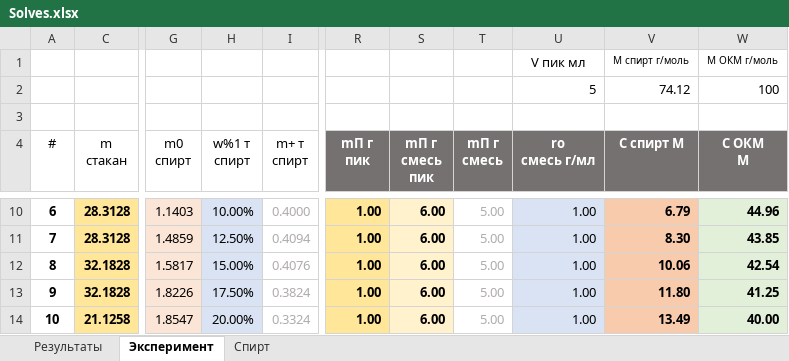
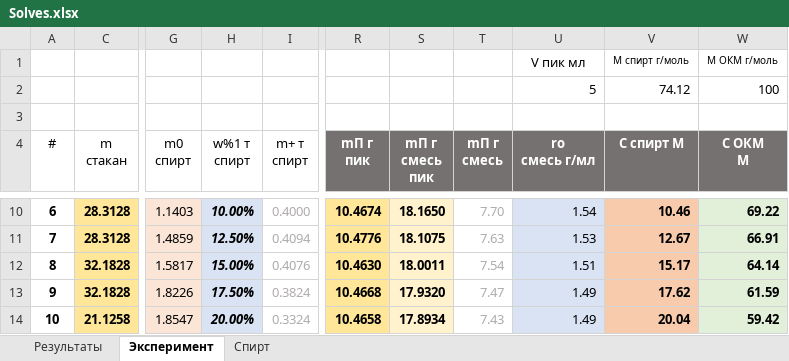
Before and after one commit to EnglishBeach/Diplom-work, an Excel workbook: Experiments/MultiplyTemperature/Solves.xlsx, sheet Эксперимент, drawn as a sheet; only a part is shown, gaps mark what is left out; values as stored, in another font and other column widths than the file's, no borders; table styles not drawn; the diff covers the shown part only; the diff names each change by its address in the sheet, - before the commit and + after, or states it on an @@ line.

```diff
--- a/Experiments/MultiplyTemperature/Solves.xlsx (sheet Эксперимент)
+++ b/Experiments/MultiplyTemperature/Solves.xlsx (sheet Эксперимент)
@@ H10:H14 bold: off → on, italic: off → on @@
-R10 (mП г пик): 1.00
+R10 (mП г пик): 10.4674
-S10 (mП г смесь пик): 6.00
+S10 (mП г смесь пик): 18.1650
-T10 (mП г смесь): 5.00
+T10 (mП г смесь): 7.70
-U10 (ro смесь г/мл): 1.00
+U10 (ro смесь г/мл): 1.54
-V10 (C спирт М): 6.79
+V10 (C спирт М): 10.46
-W10 (С ОКМ М): 44.96
+W10 (С ОКМ М): 69.22
-R11 (mП г пик): 1.00
+R11 (mП г пик): 10.4776
-S11 (mП г смесь пик): 6.00
+S11 (mП г смесь пик): 18.1075
-T11 (mП г смесь): 5.00
+T11 (mП г смесь): 7.63
-U11 (ro смесь г/мл): 1.00
+U11 (ro смесь г/мл): 1.53
-V11 (C спирт М): 8.30
+V11 (C спирт М): 12.67
-W11 (С ОКМ М): 43.85
+W11 (С ОКМ М): 66.91
-R12 (mП г пик): 1.00
+R12 (mП г пик): 10.4630
-S12 (mП г смесь пик): 6.00
+S12 (mП г смесь пик): 18.0011
-T12 (mП г смесь): 5.00
+T12 (mП г смесь): 7.54
-U12 (ro смесь г/мл): 1.00
+U12 (ro смесь г/мл): 1.51
-V12 (C спирт М): 10.06
+V12 (C спирт М): 15.17
-W12 (С ОКМ М): 42.54
+W12 (С ОКМ М): 64.14
-R13 (mП г пик): 1.00
+R13 (mП г пик): 10.4668
-S13 (mП г смесь пик): 6.00
+S13 (mП г смесь пик): 17.9320
-T13 (mП г смесь): 5.00
+T13 (mП г смесь): 7.47
-U13:U14 (ro смесь г/мл): 1.00
+U13:U14 (ro смесь г/мл): 1.49
-V13 (C спирт М): 11.80
+V13 (C спирт М): 17.62
-W13 (С ОКМ М): 41.25
+W13 (С ОКМ М): 61.59
-R14 (mП г пик): 1.00
+R14 (mП г пик): 10.4658
-S14 (mП г смесь пик): 6.00
+S14 (mП г смесь пик): 17.8934
-T14 (mП г смесь): 5.00
+T14 (mП г смесь): 7.43
-V14 (C спирт М): 13.49
+V14 (C спирт М): 20.04
-W14 (С ОКМ М): 40.00
+W14 (С ОКМ М): 59.42
```
Also changed, not shown: 23 edited cells and cell formats elsewhere in this sheet, sheet Результаты, sheet Спирт, formulas that keep their value, hidden cells, charts or pictures, Experiments/MultiplyTemperature/Results.xlsx.
